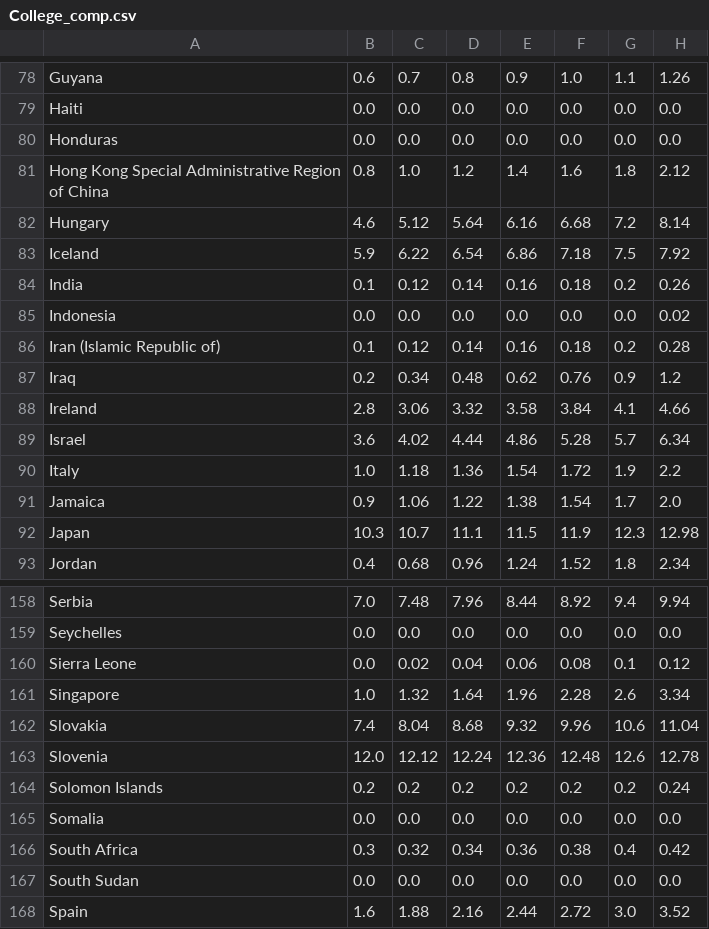
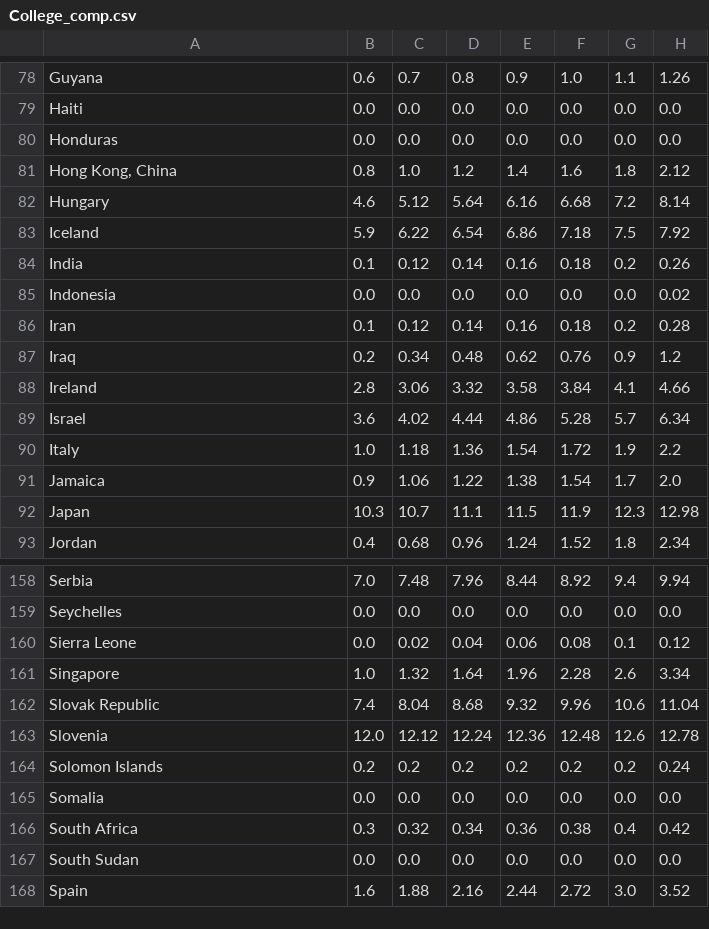
Before and after one commit to jaya-shankar/Human-Development-Prediction, a CSV file: datasets/College_comp.csv, drawn as a sheet; only a part is shown, gaps mark what is left out; the diff covers the shown part only; the diff names each change by its address in the sheet, - before the commit and + after, or states it on an @@ line.

```diff
--- a/datasets/College_comp.csv
+++ b/datasets/College_comp.csv
-A81: Hong Kong Special Administrative Region of China
+A81: Hong Kong, China
-A86: Iran (Islamic Republic of)
+A86: Iran
-A162: Slovakia
+A162: Slovak Republic
```
Also changed, not shown: 23 edited cells elsewhere in this file.
